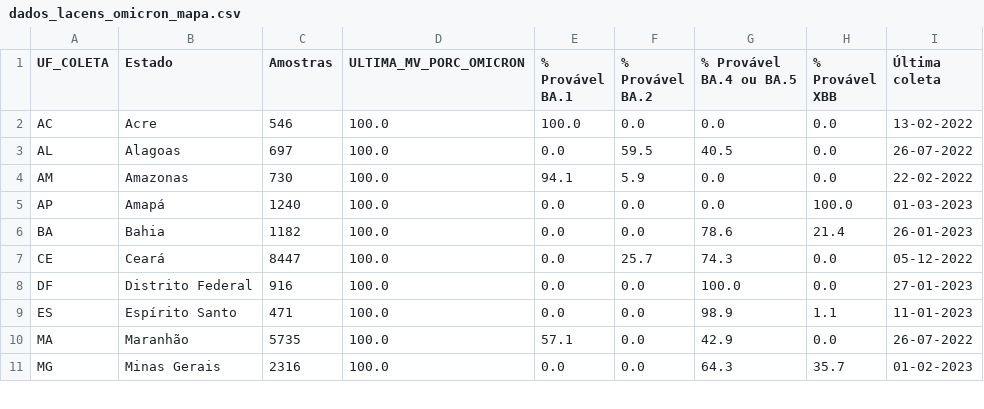
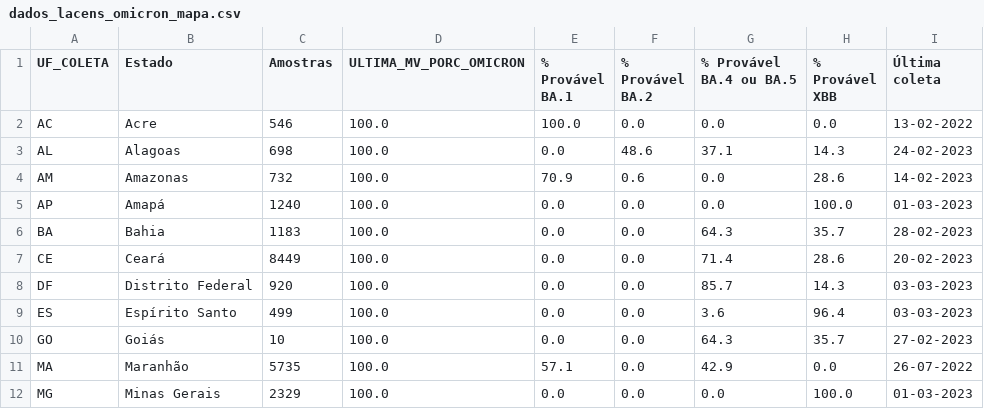
Before and after one commit to vanleiko/RedeGenomica, a CSV file: dados_lacens_omicron_mapa.csv, drawn as a sheet; only a part is shown; the diff covers the shown part only.

```diff
--- a/dados_lacens_omicron_mapa.csv
+++ b/dados_lacens_omicron_mapa.csv
@@ -2,10 +2,11 @@ UF_COLETA,Estado,Amostras,ULTIMA_MV_PORC_OMICRON,% Provável BA.1,% Provável BA
 AC,Acre,546,100.0,100.0,0.0,0.0,0.0,13-02-2022
-AL,Alagoas,697,100.0,0.0,59.5,40.5,0.0,26-07-2022
-AM,Amazonas,730,100.0,94.1,5.9,0.0,0.0,22-02-2022
+AL,Alagoas,698,100.0,0.0,48.6,37.1,14.3,24-02-2023
+AM,Amazonas,732,100.0,70.9,0.6,0.0,28.6,14-02-2023
 AP,Amapá,1240,100.0,0.0,0.0,0.0,100.0,01-03-2023
-BA,Bahia,1182,100.0,0.0,0.0,78.6,21.4,26-01-2023
-CE,Ceará,8447,100.0,0.0,25.7,74.3,0.0,05-12-2022
-DF,Distrito Federal,916,100.0,0.0,0.0,100.0,0.0,27-01-2023
-ES,Espírito Santo,471,100.0,0.0,0.0,98.9,1.1,11-01-2023
+BA,Bahia,1183,100.0,0.0,0.0,64.3,35.7,28-02-2023
+CE,Ceará,8449,100.0,0.0,0.0,71.4,28.6,20-02-2023
+DF,Distrito Federal,920,100.0,0.0,0.0,85.7,14.3,03-03-2023
+ES,Espírito Santo,499,100.0,0.0,0.0,3.6,96.4,03-03-2023
+GO,Goiás,10,100.0,0.0,0.0,64.3,35.7,27-02-2023
 MA,Maranhão,5735,100.0,57.1,0.0,42.9,0.0,26-07-2022
-MG,Minas Gerais,2316,100.0,0.0,0.0,64.3,35.7,01-02-2023
+MG,Minas Gerais,2329,100.0,0.0,0.0,0.0,100.0,01-03-2023
```
Also changed, not shown: 1 removed row and 44 edited cells elsewhere in this file, 1 other file.
